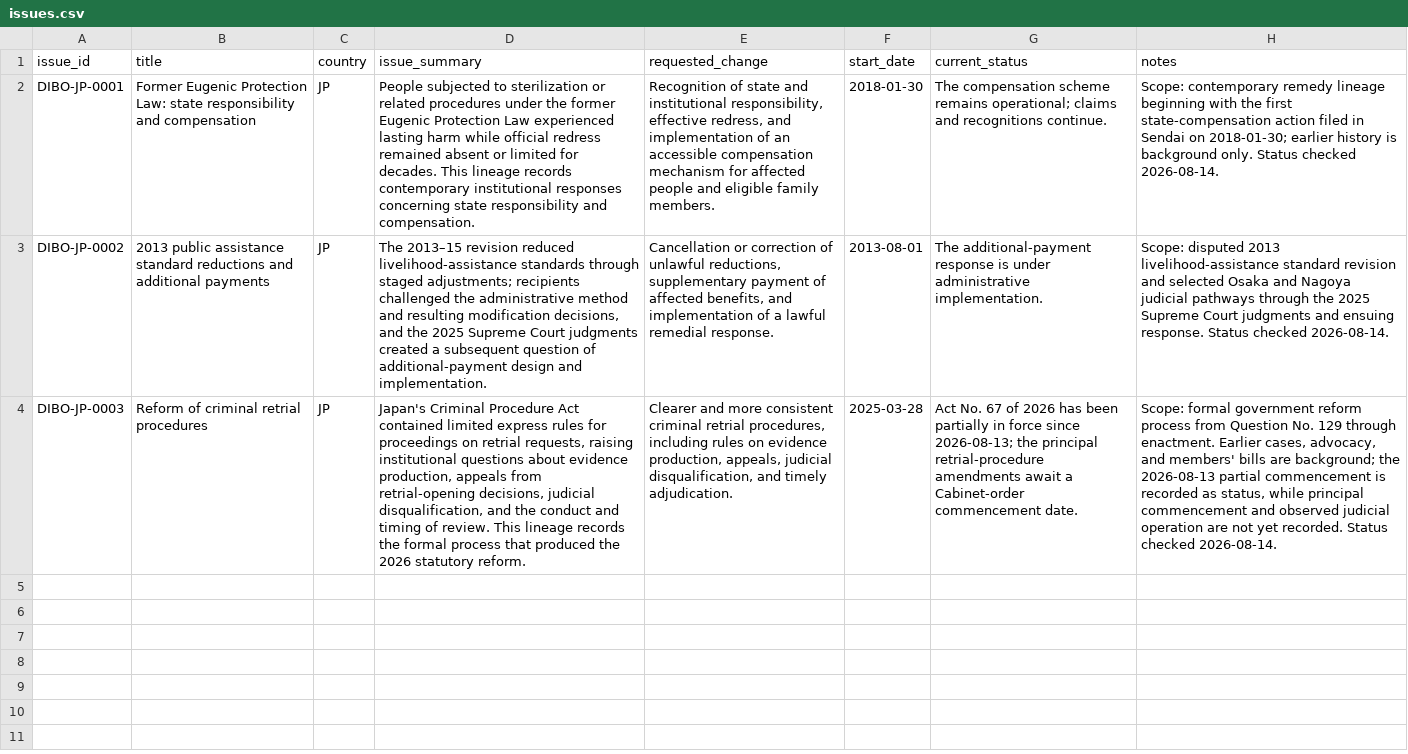
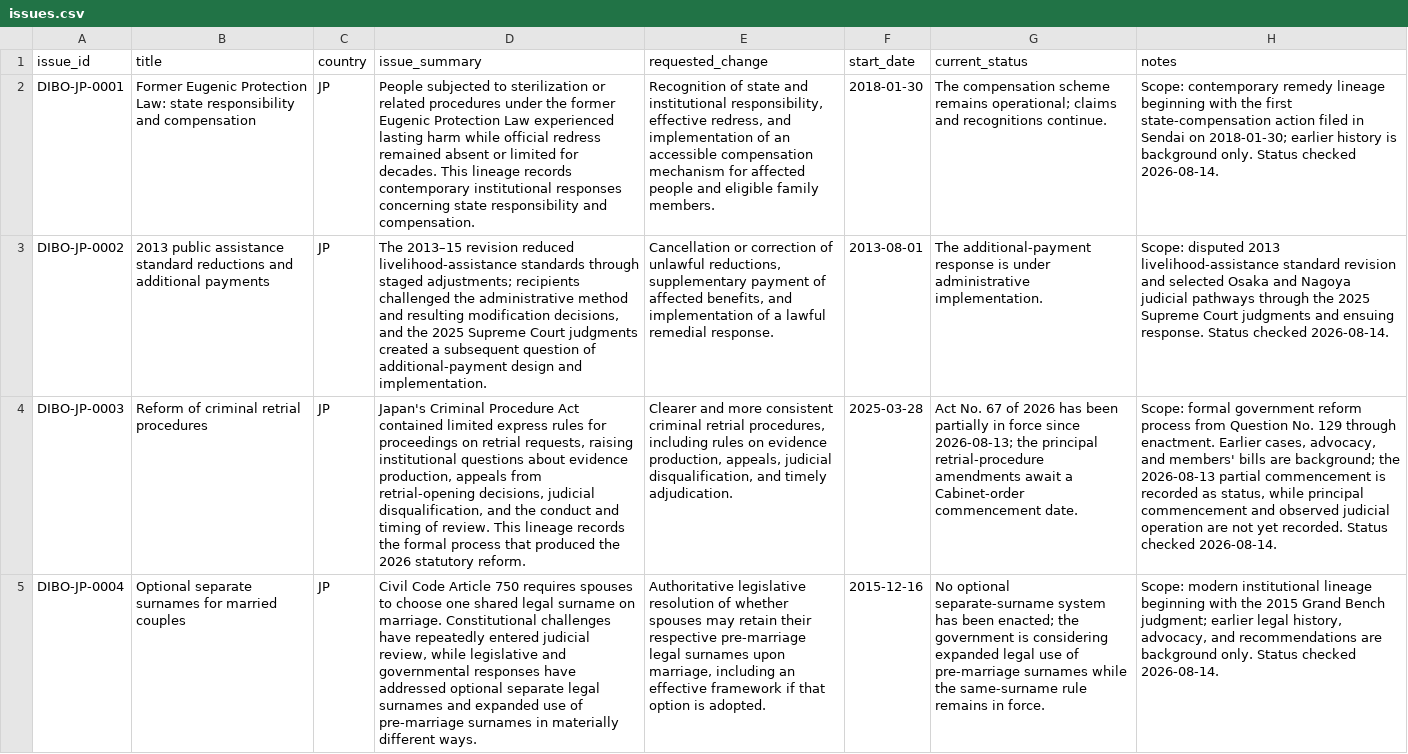
Before and after one commit to dibo-research/dibo, a CSV file: data/issues.csv, drawn as a sheet; the diff names each change by its address in the sheet, - before the commit and + after, or states it on an @@ line.

```diff
--- a/data/issues.csv
+++ b/data/issues.csv
+row 5: DIBO-JP-0004 | Optional separate surnames for married couples | JP | Civil Code Article 750 requires spouses to choose one shared legal surname on marriage. Constitutional challenges have repeatedly entered judicial review, while legislative and governmental responses have addressed optional separate legal surnames and expanded use of pre-marriage surnames in materially different ways. | Authoritative legislative resolution of whether spouses may retain their respective pre-marriage legal surnames upon marriage, including an effective framework if that option is adopted. | 2015-12-16 | No optional separate-surname system has been enacted; the government is considering expanded legal use of pre-marriage surnames while the same-surname rule remains in force. | Scope: modern institutional lineage beginning with the 2015 Grand Bench judgment; earlier legal history, advocacy, and recommendations are background only. Status checked 2026-08-14.
```
Also changed, not shown: data/episodes.csv, data/transitions.csv, 1 other file.
